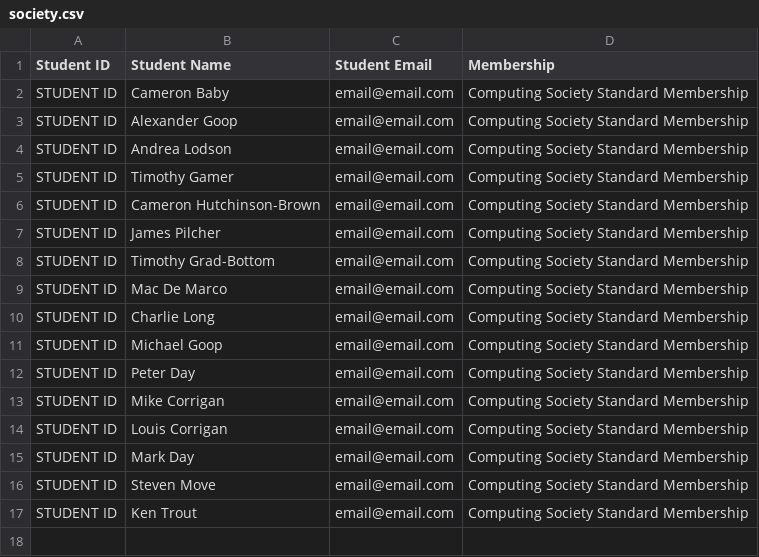
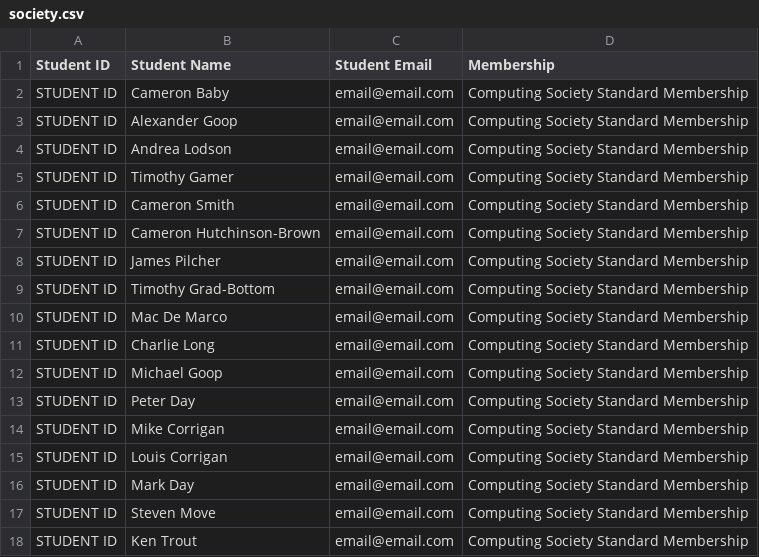
Before and after one commit to jamespilcher/Society-Membership-Checker, a CSV file: society.csv, drawn as a sheet.

Commit message:
improved example csv

```diff
--- a/society.csv
+++ b/society.csv
@@ -5,2 +5,3 @@ STUDENT ID,"Andrea Lodson",email@email.com,"Computing Society Standard Membershi
 STUDENT ID,"Timothy Gamer",email@email.com,"Computing Society Standard Membership"
+STUDENT ID,"Cameron Smith",email@email.com,"Computing Society Standard Membership"
 STUDENT ID,"Cameron Hutchinson-Brown",email@email.com,"Computing Society Standard Membership"
```
